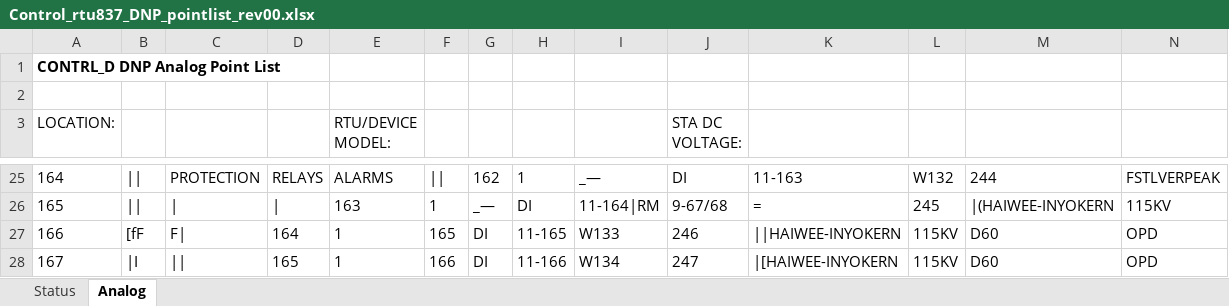
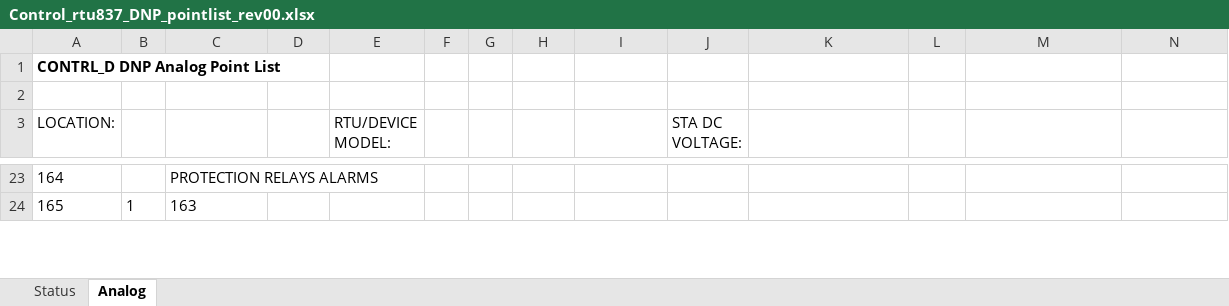
Before and after one commit to bartonrd/RTUPointListParser, an Excel workbook: ExamplePointlists/Example1/TestOutput/Control_rtu837_DNP_pointlist_rev00.xlsx, sheet Analog, drawn as a sheet; only a part is shown, gaps mark what is left out; values as stored, in another font and other column widths than the file's, no borders; removed rows and columns are numbered as before the commit, all else as after; rows hold the shown columns only; the diff covers the shown part only; the diff names each change by its address in the sheet, - before the commit and + after, or states it on an @@ line.

```diff
--- a/ExamplePointlists/Example1/TestOutput/Control_rtu837_DNP_pointlist_rev00.xlsx (sheet Analog)
+++ b/ExamplePointlists/Example1/TestOutput/Control_rtu837_DNP_pointlist_rev00.xlsx (sheet Analog)
-B23: ||
+B23: (empty)
-C23: PROTECTION
+C23: PROTECTION RELAYS ALARMS
-D23: RELAYS
+D23: (empty)
-E23 (RTU/DEVICE MODEL:): ALARMS
+E23 (RTU/DEVICE MODEL:): (empty)
-F23: ||
+F23: (empty)
-G23: 162
+G23: (empty)
-H23: 1
+H23: (empty)
-I23: _—
+I23: (empty)
-J23 (STA DC VOLTAGE:): DI
+J23 (STA DC VOLTAGE:): (empty)
-K23: 11-163
+K23: (empty)
-L23: W132
+L23: (empty)
-M23: 244
+M23: (empty)
-N23: FSTLVERPEAK
+N23: (empty)
-B24: ||
+B24: 1
-C24: |
+C24: 163
-D24: |
+D24: (empty)
-E24 (RTU/DEVICE MODEL:): 163
+E24 (RTU/DEVICE MODEL:): (empty)
-F24: 1
+F24: (empty)
-G24: _—
+G24: (empty)
-H24: DI
+H24: (empty)
-I24: 11-164|RM
+I24: (empty)
-J24 (STA DC VOLTAGE:): 9-67/68
+J24 (STA DC VOLTAGE:): (empty)
-K24: =
+K24: (empty)
-L24: 245
+L24: (empty)
-M24: |(HAIWEE-INYOKERN
+M24: (empty)
-N24: 115KV
+N24: (empty)
-row 27: 166 | [fF | F| | 164 | 1 | 165 | DI | 11-165 | W133 | 246 | ||HAIWEE-INYOKERN | 115KV | D60 | OPD
-row 28: 167 | |I | || | 165 | 1 | 166 | DI | 11-166 | W134 | 247 | |[HAIWEE-INYOKERN | 115KV | D60 | OPD
```
Also changed, not shown: 43 added rows, 47 removed rows and 723 edited cells elsewhere in this sheet, sheet Status, 1 other file.
